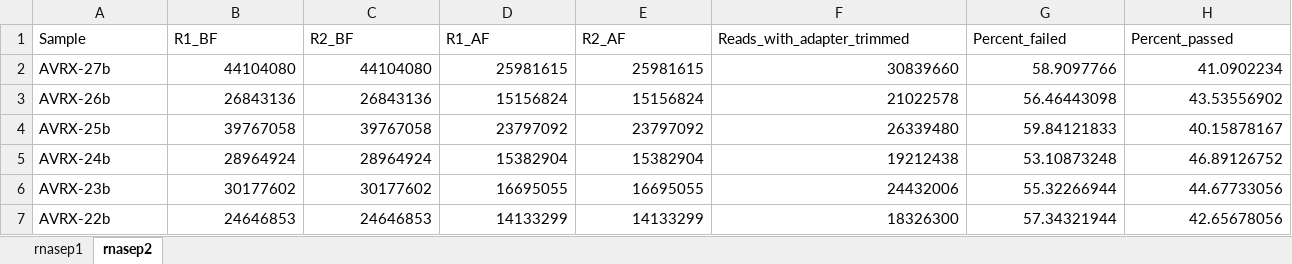
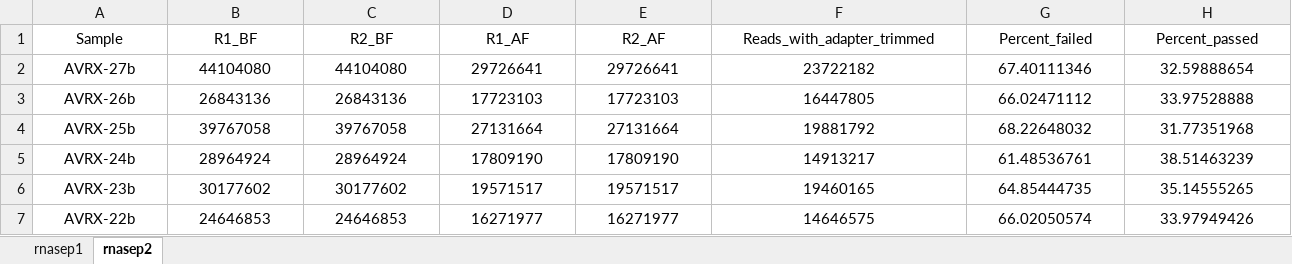
Before and after one commit to ericpante/rnasep, an Excel workbook: Bioinformatics/2-Trimming/fastp/Trimming_Info.xlsx, sheet rnasep2, drawn as a sheet; only a part is shown; values as stored, in another font and other column widths than the file's, no borders; the diff covers the shown part only; the diff names each change by its address in the sheet, - before the commit and + after, or states it on an @@ line.

Commit message:
last trimming & fastqc update.

```diff
--- a/Bioinformatics/2-Trimming/fastp/Trimming_Info.xlsx (sheet rnasep2)
+++ b/Bioinformatics/2-Trimming/fastp/Trimming_Info.xlsx (sheet rnasep2)
-A1:H1 alignment: left
+A1:H1 alignment: center
-A2:A7 alignment: left
+A2:A7 alignment: center
-B2:H7 alignment: right
+B2:H7 alignment: center
-D2 (R1_AF): 25981615
+D2 (R1_AF): 29726641
-E2 (R2_AF): 25981615
+E2 (R2_AF): 29726641
-F2 (Reads_with_adapter_trimmed): 30839660
+F2 (Reads_with_adapter_trimmed): 23722182
-G2 (Percent_failed): 58.9097766
+G2 (Percent_failed): 67.40111346
-H2 (Percent_passed): 41.0902234
+H2 (Percent_passed): 32.59888654
-D3 (R1_AF): 15156824
+D3 (R1_AF): 17723103
-E3 (R2_AF): 15156824
+E3 (R2_AF): 17723103
-F3 (Reads_with_adapter_trimmed): 21022578
+F3 (Reads_with_adapter_trimmed): 16447805
-G3 (Percent_failed): 56.46443098
+G3 (Percent_failed): 66.02471112
-H3 (Percent_passed): 43.53556902
+H3 (Percent_passed): 33.97528888
-D4 (R1_AF): 23797092
+D4 (R1_AF): 27131664
-E4 (R2_AF): 23797092
+E4 (R2_AF): 27131664
-F4 (Reads_with_adapter_trimmed): 26339480
+F4 (Reads_with_adapter_trimmed): 19881792
-G4 (Percent_failed): 59.84121833
+G4 (Percent_failed): 68.22648032
-H4 (Percent_passed): 40.15878167
+H4 (Percent_passed): 31.77351968
-D5 (R1_AF): 15382904
+D5 (R1_AF): 17809190
-E5 (R2_AF): 15382904
+E5 (R2_AF): 17809190
-F5 (Reads_with_adapter_trimmed): 19212438
+F5 (Reads_with_adapter_trimmed): 14913217
-G5 (Percent_failed): 53.10873248
+G5 (Percent_failed): 61.48536761
-H5 (Percent_passed): 46.89126752
+H5 (Percent_passed): 38.51463239
-D6 (R1_AF): 16695055
+D6 (R1_AF): 19571517
-E6 (R2_AF): 16695055
+E6 (R2_AF): 19571517
-F6 (Reads_with_adapter_trimmed): 24432006
+F6 (Reads_with_adapter_trimmed): 19460165
-G6 (Percent_failed): 55.32266944
+G6 (Percent_failed): 64.85444735
-H6 (Percent_passed): 44.67733056
+H6 (Percent_passed): 35.14555265
-D7 (R1_AF): 14133299
+D7 (R1_AF): 16271977
-E7 (R2_AF): 14133299
+E7 (R2_AF): 16271977
-F7 (Reads_with_adapter_trimmed): 18326300
+F7 (Reads_with_adapter_trimmed): 14646575
-G7 (Percent_failed): 57.34321944
+G7 (Percent_failed): 66.02050574
-H7 (Percent_passed): 42.65678056
+H7 (Percent_passed): 33.97949426
```
Also changed, not shown: 110 edited cells and cell formats elsewhere in this sheet, sheet rnasep1, 2 other files.
